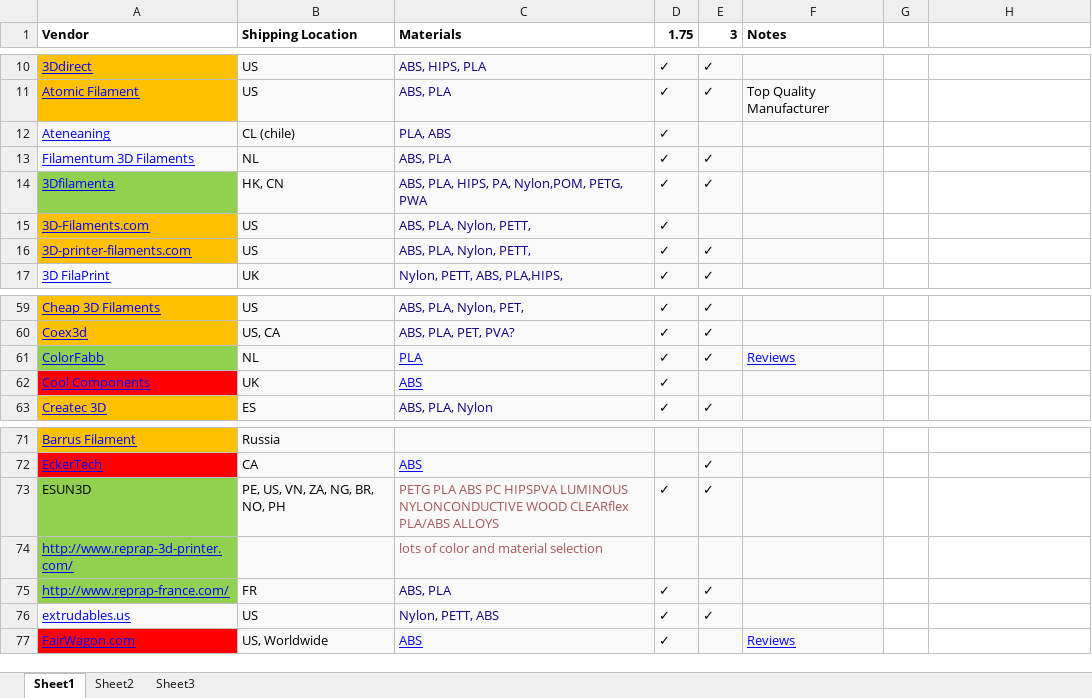
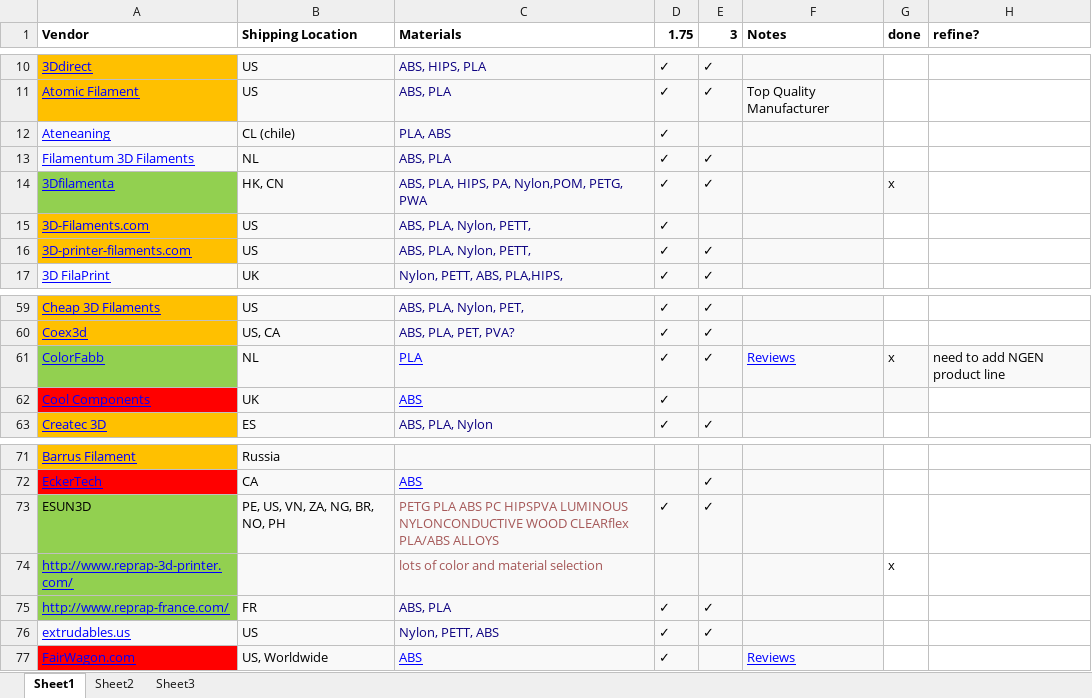
Before and after one commit to rniice/filafind, an Excel workbook: data/materials_generator/suppliers.xlsx, sheet Sheet1, drawn as a sheet; only a part is shown, gaps mark what is left out; values as stored, in another font and other column widths than the file's, no borders; charts and pictures not drawn; the diff covers the shown part only; the diff names each change by its address in the sheet, - before the commit and + after, or states it on an @@ line.

```diff
--- a/data/materials_generator/suppliers.xlsx (sheet Sheet1)
+++ b/data/materials_generator/suppliers.xlsx (sheet Sheet1)
-G1: (empty)
+G1: done
-H1: (empty)
+H1: refine?
-G14 (done): (empty)
+G14 (done): x
-G14 fill: none
+G14 fill: #F9F9F9
-G61 (done): (empty)
+G61 (done): x
-G61:H61 fill: none
+G61:H61 fill: #F9F9F9
-H61 (refine?): (empty)
+H61 (refine?): need to add NGEN product line
-G62 fill: none
+G62 fill: #F9F9F9
-G74 (done): (empty)
+G74 (done): x
```
Also changed, not shown: cell formats elsewhere in this sheet, 5 other files.
